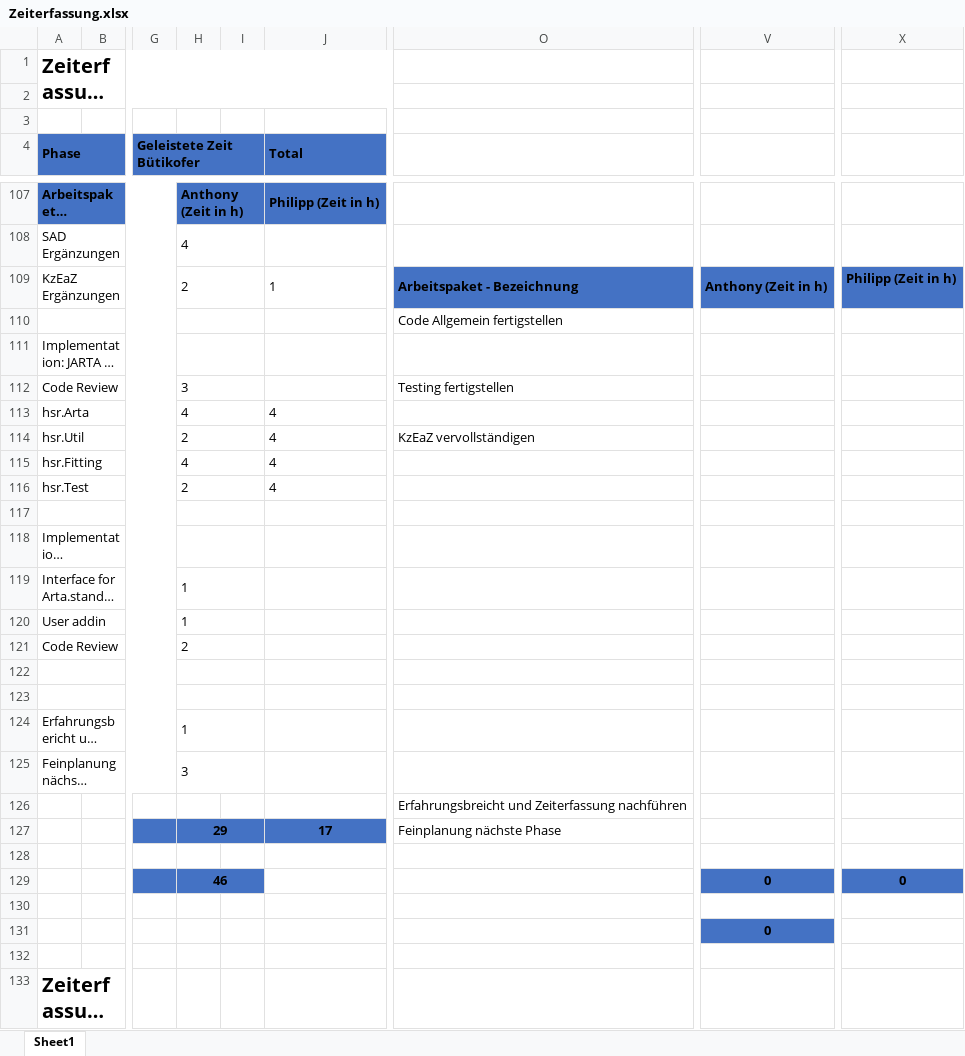
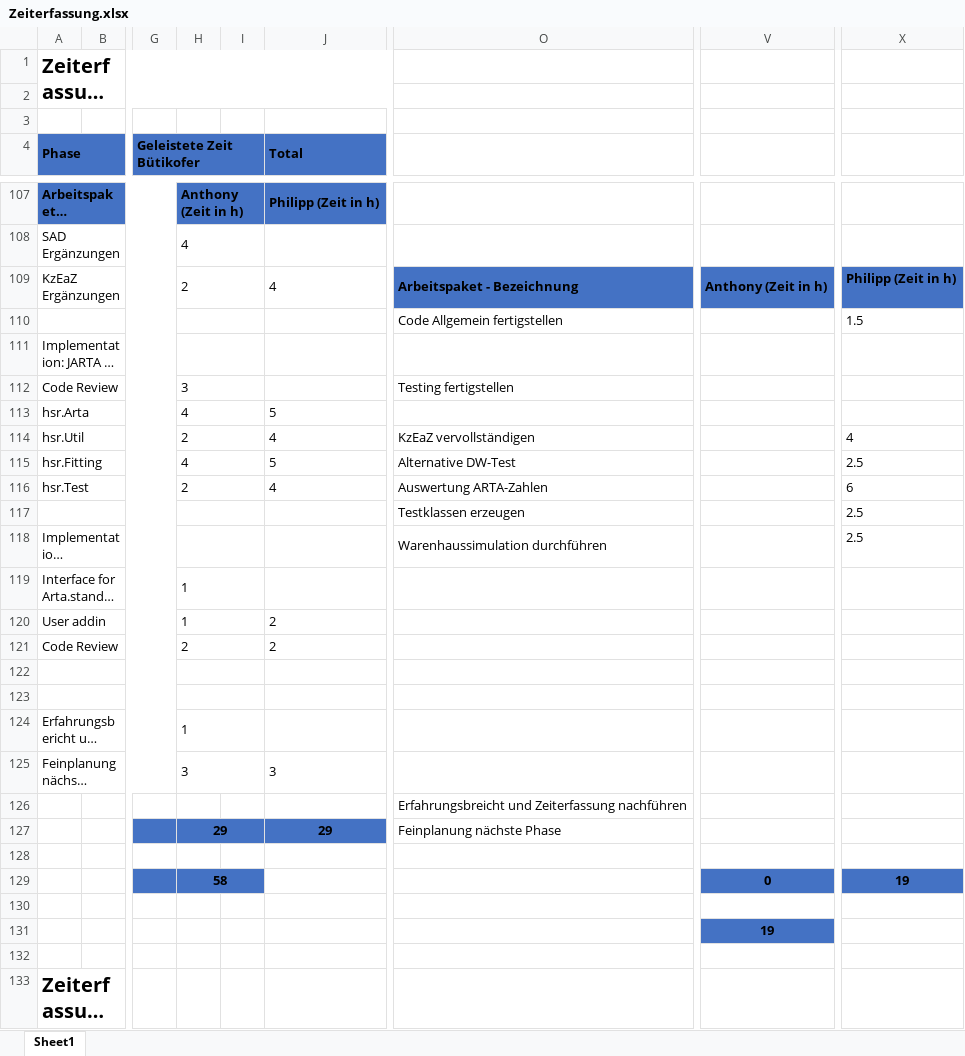
Before and after one commit to lulzzz/Semesterarbeit-HS-2017-2018, an Excel workbook: 01_Projektmanagement/Zeiterfassung.xlsx, sheet Sheet1, drawn as a sheet; only a part is shown, gaps mark what is left out; long unchanged cells end in …; values as stored, in another font and other column widths than the file's, no borders; rows hold the shown columns only; the diff covers the shown part only; the diff names each change by its address in the sheet, - before the commit and + after, or states it on an @@ line.

Commit message:
Zeiterfassung ausgefüllt

```diff
--- a/01_Projektmanagement/Zeiterfassung.xlsx (sheet Sheet1)
+++ b/01_Projektmanagement/Zeiterfassung.xlsx (sheet Sheet1)
-J109 (Total): 1
+J109 (Total): 4
-X110: (empty)
+X110: 1.5
-J113 (Total): 4
+J113 (Total): 5
-X114: (empty)
+X114: 4
-J115 (Total): 4
+J115 (Total): 5
-O115: (empty)
+O115: Alternative DW-Test
-X115: (empty)
+X115: 2.5
-O116: (empty)
+O116: Auswertung ARTA-Zahlen
-X116: (empty)
+X116: 6
-row 117: (empty)
+row 117:  |  |  |  |  |  | Testklassen erzeugen |  | 2.5
-O118: (empty)
+O118: Warenhaussimulation durchführen
-X118: (empty)
+X118: 2.5
-J120:J121 (Total): (empty)
+J120:J121 (Total): 2
-J125 (Total): (empty)
+J125 (Total): 3
-J127 (Total): 17
+J127 (Total): 29
-H129: 46
+H129: 58
-X129: 0
+X129: 19
-V131: 0
+V131: 19
```
Also changed, not shown: 5 edited cells elsewhere in this sheet.
